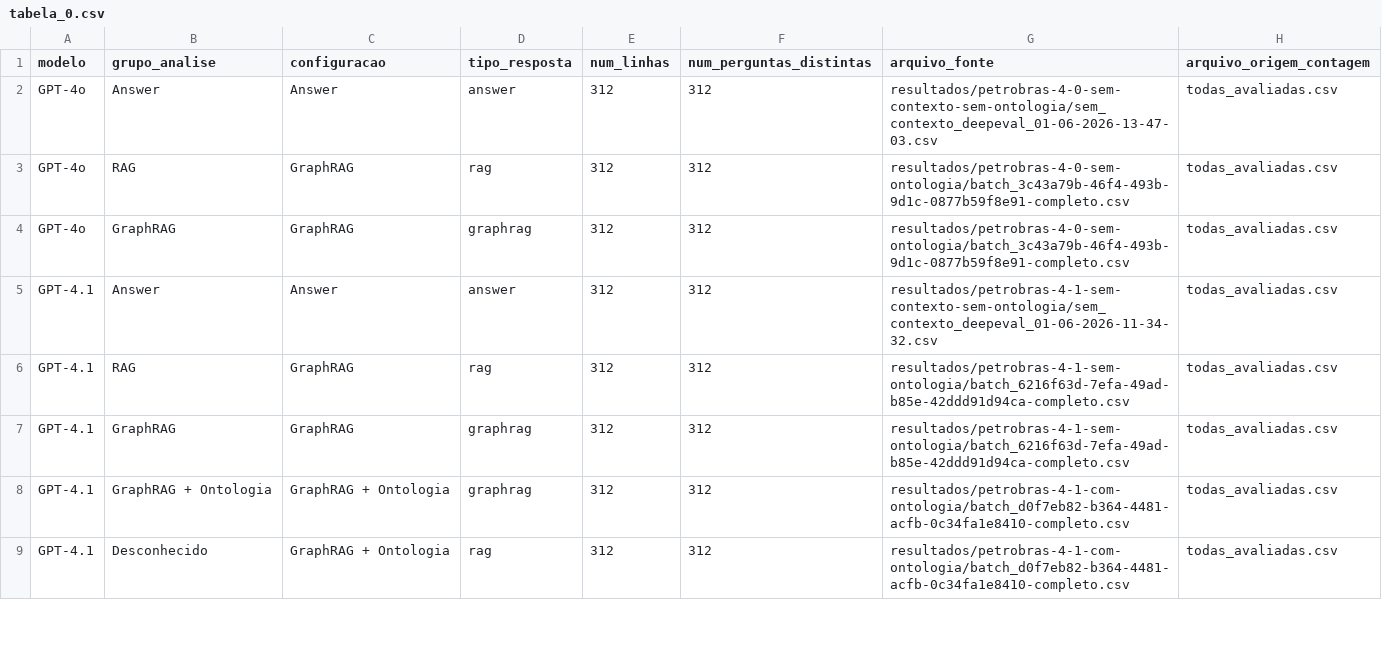
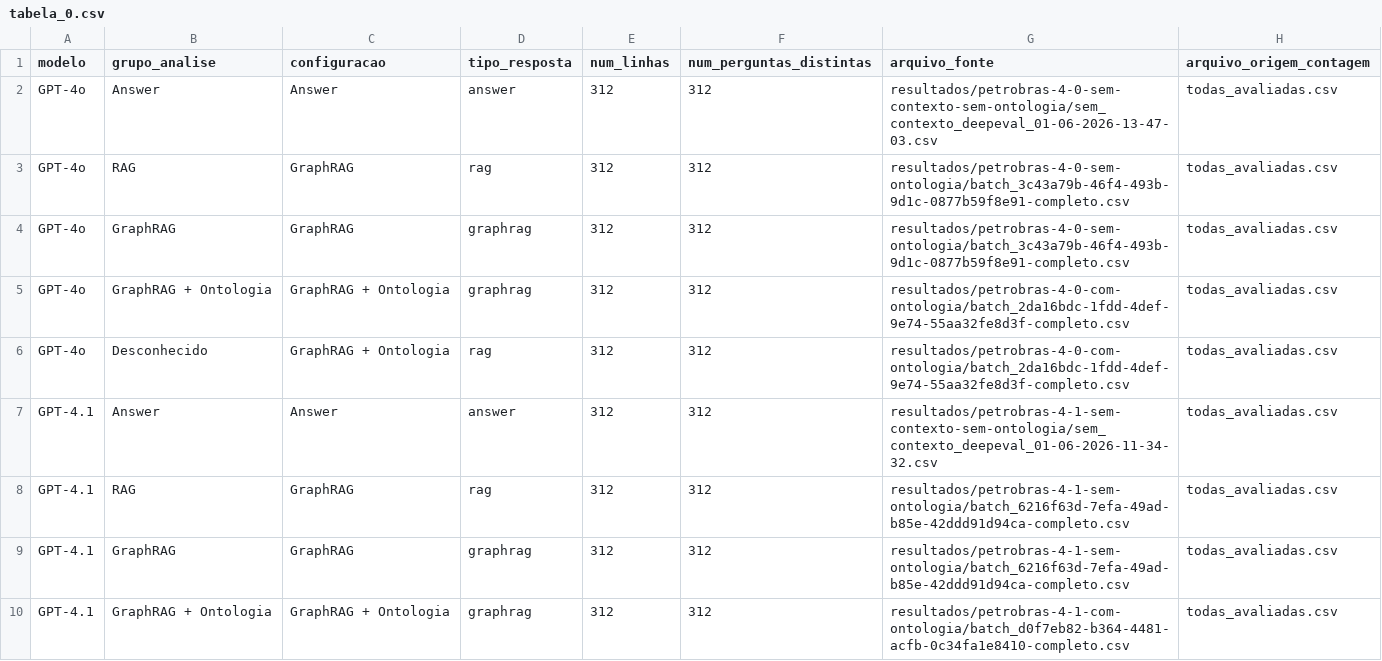
Before and after one commit to tiagoriosrocha/llm-as-judge, a CSV file: avaliacao/tabelas/tabela_0.csv, drawn as a sheet; only a part is shown; the shorter side is filled out with more unchanged rows.

```diff
--- a/avaliacao/tabelas/tabela_0.csv
+++ b/avaliacao/tabelas/tabela_0.csv
@@ -4,2 +4,4 @@ GPT-4o,RAG,GraphRAG,rag,312,312,resultados/petrobras-4-0-sem-ontologia/batch_3c4
 GPT-4o,GraphRAG,GraphRAG,graphrag,312,312,resultados/petrobras-4-0-sem-ontologia/batch_3c43a79b-46f4-493b-9d1c-0877b59f8e91-completo.csv,todas_avaliadas.csv
+GPT-4o,GraphRAG + Ontologia,GraphRAG + Ontologia,graphrag,312,312,resultados/petrobras-4-0-com-ontologia/batch_2da16bdc-1fdd-4def-9e74-55aa32fe8d3f-completo.csv,todas_avaliadas.csv
+GPT-4o,Desconhecido,GraphRAG + Ontologia,rag,312,312,resultados/petrobras-4-0-com-ontologia/batch_2da16bdc-1fdd-4def-9e74-55aa32fe8d3f-completo.csv,todas_avaliadas.csv
 GPT-4.1,Answer,Answer,answer,312,312,resultados/petrobras-4-1-sem-contexto-sem-ontologia/sem_contexto_deepeval_01-06-2026-11-34-32.csv,todas_avaliadas.csv
```
Also changed, not shown: avaliacao/tabelas/tabela_10.csv, avaliacao/tabelas/tabela_11.csv, 9 other files.
